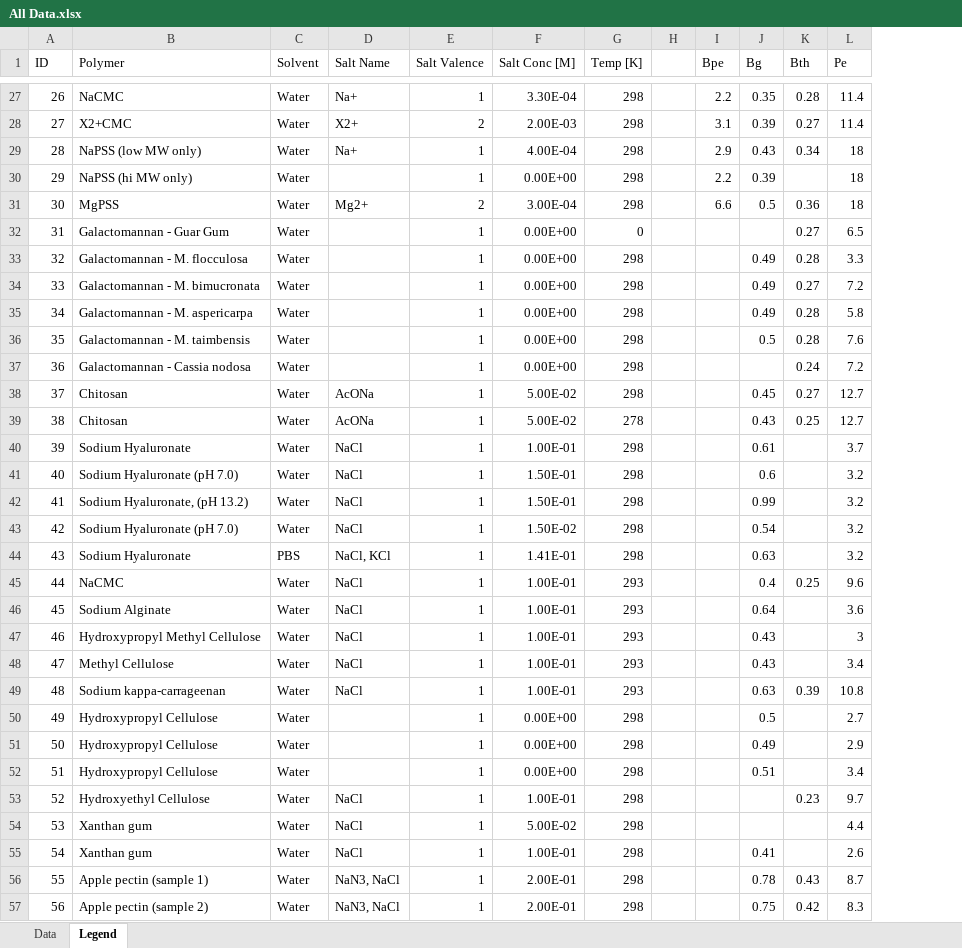
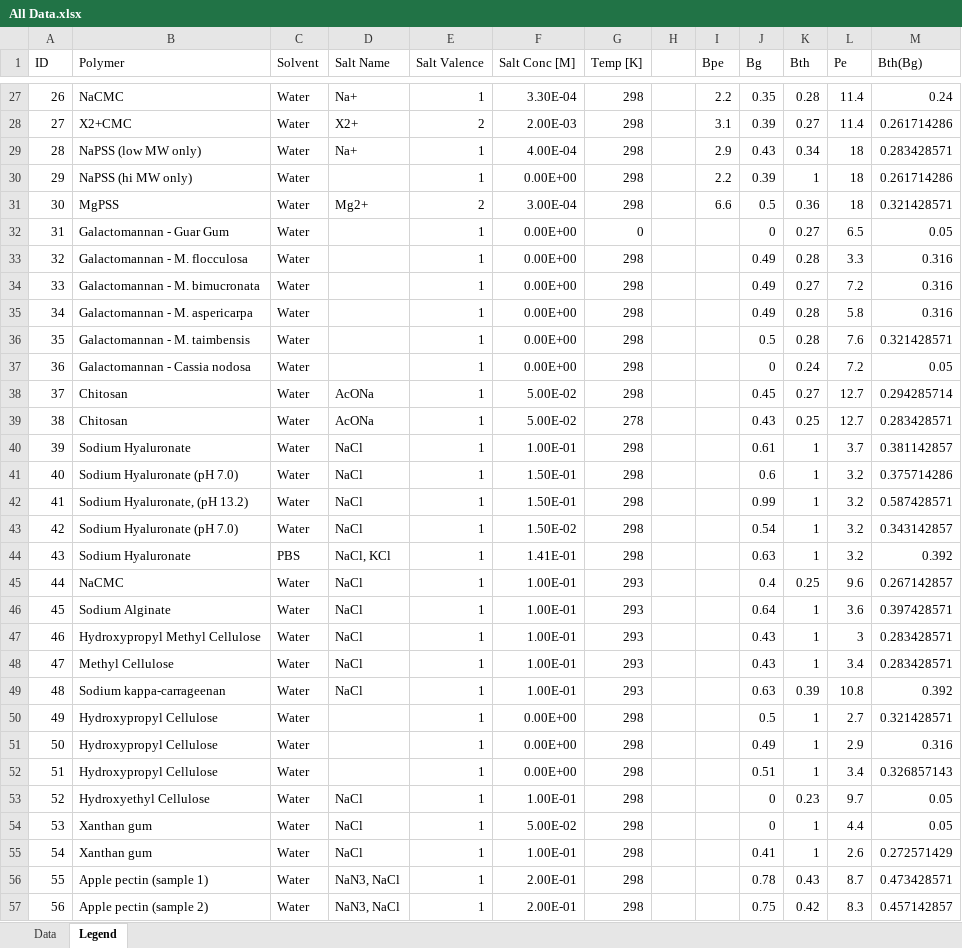
Before and after one commit to M-S-Jacobs2727/Dobrynin_Scaling_Theory, an Excel workbook: Data/All Data.xlsx, sheet Legend, drawn as a sheet; only a part is shown, gaps mark what is left out; values as stored, in another font and other column widths than the file's, no borders; the diff covers the shown part only; the diff names each change by its address in the sheet, - before the commit and + after, or states it on an @@ line.

Commit message:
Updated experimental data and plots
Testing a co-dependency of Bg and Bth for the experimental data.

```diff
--- a/Data/All Data.xlsx (sheet Legend)
+++ b/Data/All Data.xlsx (sheet Legend)
+column M (Bth(Bg)), rows 27-57: 0.24 | 0.261714286 | 0.283428571 | 0.261714286 | 0.321428571 | 0.05 | 0.316 | 0.316 | 0.316 | 0.321428571 | 0.05 | 0.294285714 | 0.283428571 | 0.381142857 | 0.375714286 | 0.587428571 | 0.343142857 | 0.392 | 0.267142857 | 0.397428571 | 0.283428571 | 0.283428571 | 0.392 | 0.321428571 | 0.316 | 0.326857143 | 0.05 | 0.05 | 0.272571429 | 0.473428571 | 0.457142857
-K30 (Bth): (empty)
+K30 (Bth): 1
-J32 (Bg): (empty)
+J32 (Bg): 0
-J37 (Bg): (empty)
+J37 (Bg): 0
-K40:K44 (Bth): (empty)
+K40:K44 (Bth): 1
-K46:K48 (Bth): (empty)
+K46:K48 (Bth): 1
-K50:K52 (Bth): (empty)
+K50:K52 (Bth): 1
-J53:J54 (Bg): (empty)
+J53:J54 (Bg): 0
-K54:K55 (Bth): (empty)
+K54:K55 (Bth): 1
```
Also changed, not shown: 4 edited cells elsewhere in this sheet, 1 other file.
